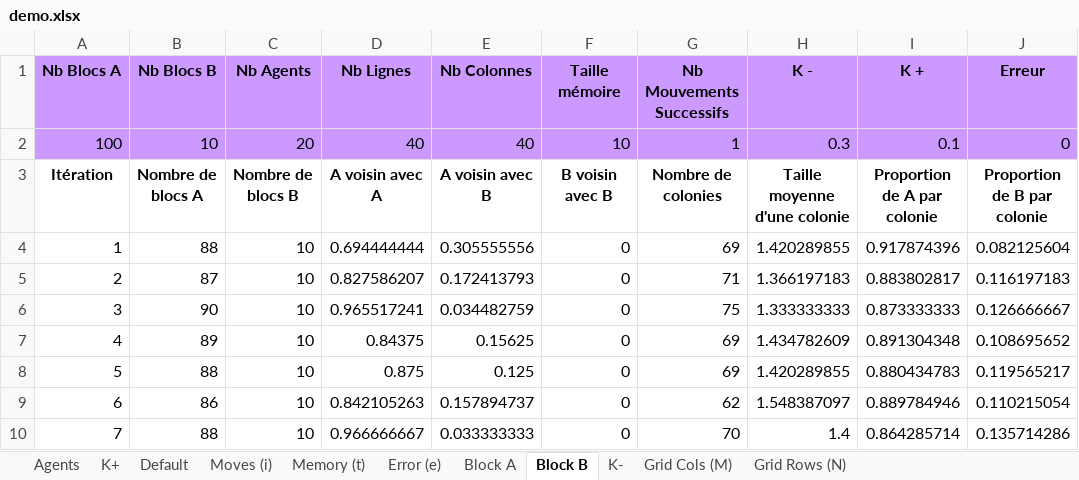
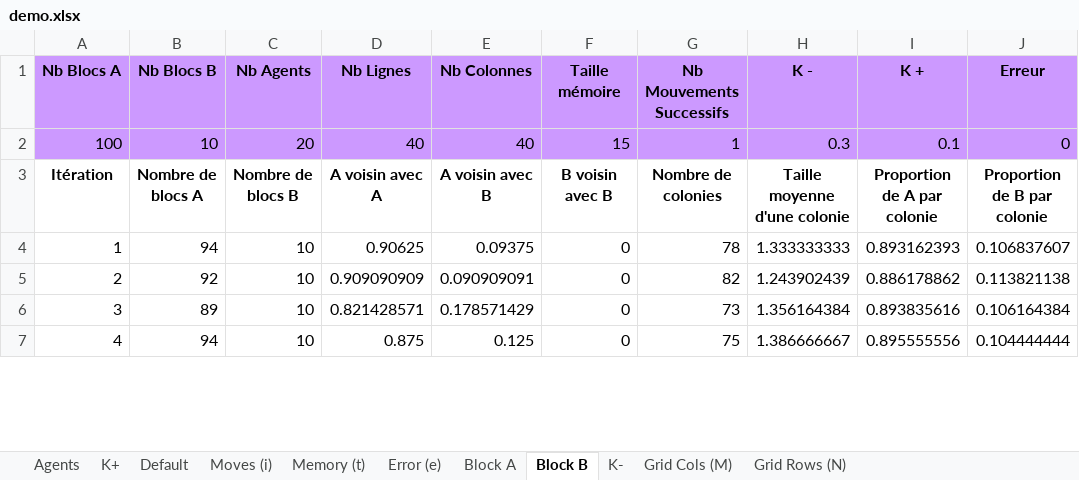
Before and after one commit to dylan-marsangy/5A-SMA-Tri-Collectif, an Excel workbook: extern/demo.xlsx, sheet Block B, drawn as a sheet; only a part is shown; values as stored, in another font and other column widths than the file's, no borders; removed rows and columns are numbered as before the commit, all else as after; the diff covers the shown part only; the diff names each change by its address in the sheet, - before the commit and + after, or states it on an @@ line.

```diff
--- a/extern/demo.xlsx (sheet Block B)
+++ b/extern/demo.xlsx (sheet Block B)
-F2 (Taille mémoire): 10
+F2 (Taille mémoire): 15
-B4 (Nb Blocs B): 88
+B4 (Nb Blocs B): 94
-D4 (Nb Lignes): 0.694444444
+D4 (Nb Lignes): 0.90625
-E4 (Nb Colonnes): 0.305555556
+E4 (Nb Colonnes): 0.09375
-G4 (Nb Mouvements Successifs): 69
+G4 (Nb Mouvements Successifs): 78
-H4 (K -): 1.420289855
+H4 (K -): 1.333333333
-I4 (K +): 0.917874396
+I4 (K +): 0.893162393
-J4 (Erreur): 0.082125604
+J4 (Erreur): 0.106837607
-B5 (Nb Blocs B): 87
+B5 (Nb Blocs B): 92
-D5 (Nb Lignes): 0.827586207
+D5 (Nb Lignes): 0.909090909
-E5 (Nb Colonnes): 0.172413793
+E5 (Nb Colonnes): 0.090909091
-G5 (Nb Mouvements Successifs): 71
+G5 (Nb Mouvements Successifs): 82
-H5 (K -): 1.366197183
+H5 (K -): 1.243902439
-I5 (K +): 0.883802817
+I5 (K +): 0.886178862
-J5 (Erreur): 0.116197183
+J5 (Erreur): 0.113821138
-B6 (Nb Blocs B): 90
+B6 (Nb Blocs B): 89
-D6 (Nb Lignes): 0.965517241
+D6 (Nb Lignes): 0.821428571
-E6 (Nb Colonnes): 0.034482759
+E6 (Nb Colonnes): 0.178571429
-G6 (Nb Mouvements Successifs): 75
+G6 (Nb Mouvements Successifs): 73
-H6 (K -): 1.333333333
+H6 (K -): 1.356164384
-I6 (K +): 0.873333333
+I6 (K +): 0.893835616
-J6 (Erreur): 0.126666667
+J6 (Erreur): 0.106164384
-B7 (Nb Blocs B): 89
+B7 (Nb Blocs B): 94
-D7 (Nb Lignes): 0.84375
+D7 (Nb Lignes): 0.875
-E7 (Nb Colonnes): 0.15625
+E7 (Nb Colonnes): 0.125
-G7 (Nb Mouvements Successifs): 69
+G7 (Nb Mouvements Successifs): 75
-H7 (K -): 1.434782609
+H7 (K -): 1.386666667
-I7 (K +): 0.891304348
+I7 (K +): 0.895555556
-J7 (Erreur): 0.108695652
+J7 (Erreur): 0.104444444
-row 8: 5 | 88 | 10 | 0.875 | 0.125 | 0 | 69 | 1.420289855 | 0.880434783 | 0.119565217
-row 9: 6 | 86 | 10 | 0.842105263 | 0.157894737 | 0 | 62 | 1.548387097 | 0.889784946 | 0.110215054
-row 10: 7 | 88 | 10 | 0.966666667 | 0.033333333 | 0 | 70 | 1.4 | 0.864285714 | 0.135714286
```
Also changed, not shown: 23 added rows, 23 removed rows and 2 edited cells elsewhere in this sheet, sheet K+, sheet Error (e), sheet Agents, sheet K-, sheet Moves (i), sheet Grid Cols (M), 4 more sheets, 1 other file.
